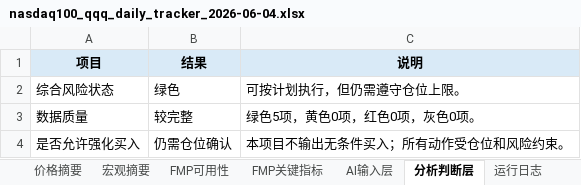
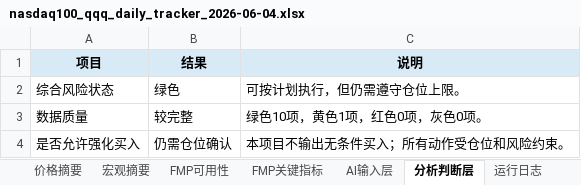
Before and after one commit to minzi9102/nasdaq100_github_action_tracker, an Excel workbook: reports/archive/2026-06-04/nasdaq100_qqq_daily_tracker_2026-06-04.xlsx, sheet 分析判断层, drawn as a sheet; values as stored, in another font and other column widths than the file's, no borders; the diff names each change by its address in the sheet, - before the commit and + after, or states it on an @@ line.

```diff
--- a/reports/archive/2026-06-04/nasdaq100_qqq_daily_tracker_2026-06-04.xlsx (sheet 分析判断层)
+++ b/reports/archive/2026-06-04/nasdaq100_qqq_daily_tracker_2026-06-04.xlsx (sheet 分析判断层)
-C3 (说明): 绿色5项，黄色0项，红色0项，灰色0项。
+C3 (说明): 绿色10项，黄色1项，红色0项，灰色0项。
```
Also changed, not shown: sheet AI输入层, sheet 宏观摘要, sheet 价格摘要, sheet 运行日志, reports/latest/nasdaq100_qqq_daily_tracker.xlsx, 28 other files.
